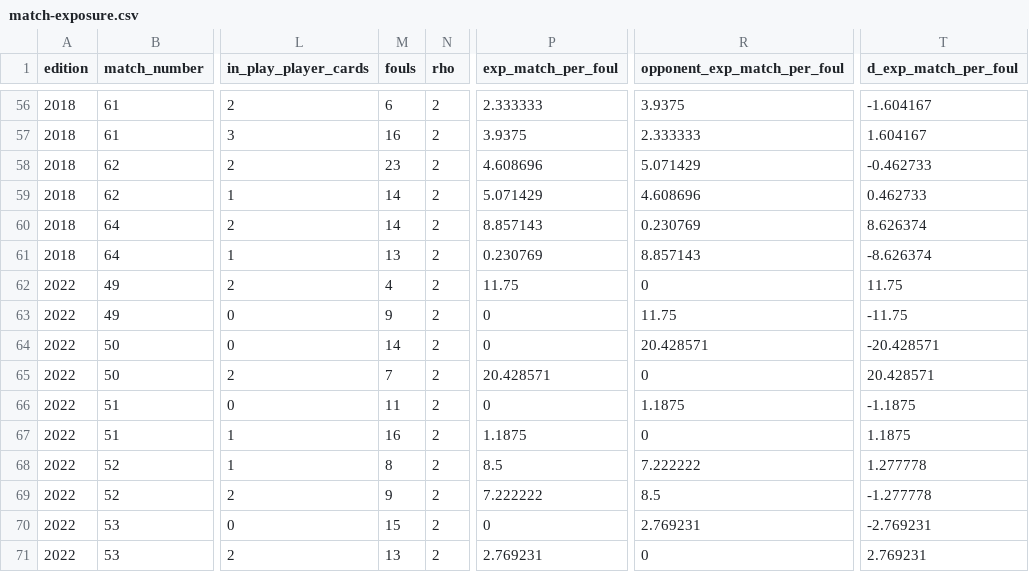
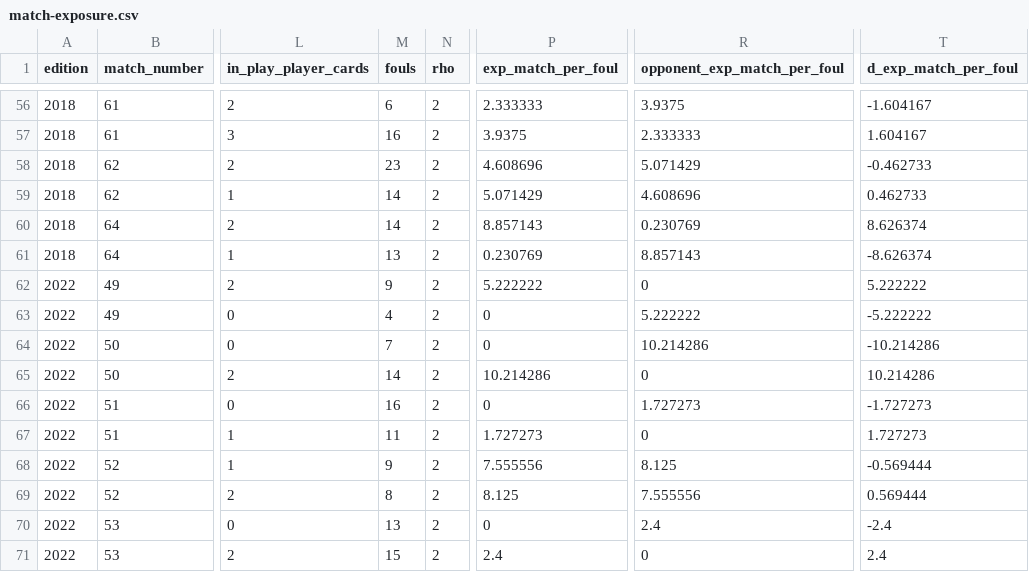
Before and after one commit to AuroreYoshizawa/EyeOfPoirot, a CSV file: data/derived/results/match-exposure.csv, drawn as a sheet; only a part is shown, gaps mark what is left out; the diff covers the shown part only; the diff names each change by its address in the sheet, - before the commit and + after, or states it on an @@ line.

```diff
--- a/data/derived/results/match-exposure.csv
+++ b/data/derived/results/match-exposure.csv
-M62 (fouls): 4
+M62 (fouls): 9
-P62 (exp_match_per_foul): 11.75
+P62 (exp_match_per_foul): 5.222222
-T62 (d_exp_match_per_foul): 11.75
+T62 (d_exp_match_per_foul): 5.222222
-M63 (fouls): 9
+M63 (fouls): 4
-R63 (opponent_exp_match_per_foul): 11.75
+R63 (opponent_exp_match_per_foul): 5.222222
-T63 (d_exp_match_per_foul): -11.75
+T63 (d_exp_match_per_foul): -5.222222
-M64 (fouls): 14
+M64 (fouls): 7
-R64 (opponent_exp_match_per_foul): 20.428571
+R64 (opponent_exp_match_per_foul): 10.214286
-T64 (d_exp_match_per_foul): -20.428571
+T64 (d_exp_match_per_foul): -10.214286
-M65 (fouls): 7
+M65 (fouls): 14
-P65 (exp_match_per_foul): 20.428571
+P65 (exp_match_per_foul): 10.214286
-T65 (d_exp_match_per_foul): 20.428571
+T65 (d_exp_match_per_foul): 10.214286
-M66 (fouls): 11
+M66 (fouls): 16
-R66 (opponent_exp_match_per_foul): 1.1875
+R66 (opponent_exp_match_per_foul): 1.727273
-T66 (d_exp_match_per_foul): -1.1875
+T66 (d_exp_match_per_foul): -1.727273
-M67 (fouls): 16
+M67 (fouls): 11
-P67 (exp_match_per_foul): 1.1875
+P67 (exp_match_per_foul): 1.727273
-T67 (d_exp_match_per_foul): 1.1875
+T67 (d_exp_match_per_foul): 1.727273
-M68 (fouls): 8
+M68 (fouls): 9
-P68 (exp_match_per_foul): 8.5
+P68 (exp_match_per_foul): 7.555556
-R68 (opponent_exp_match_per_foul): 7.222222
+R68 (opponent_exp_match_per_foul): 8.125
-T68 (d_exp_match_per_foul): 1.277778
+T68 (d_exp_match_per_foul): -0.569444
-M69 (fouls): 9
+M69 (fouls): 8
-P69 (exp_match_per_foul): 7.222222
+P69 (exp_match_per_foul): 8.125
-R69 (opponent_exp_match_per_foul): 8.5
+R69 (opponent_exp_match_per_foul): 7.555556
-T69 (d_exp_match_per_foul): -1.277778
+T69 (d_exp_match_per_foul): 0.569444
-M70 (fouls): 15
+M70 (fouls): 13
-R70 (opponent_exp_match_per_foul): 2.769231
+R70 (opponent_exp_match_per_foul): 2.4
-T70 (d_exp_match_per_foul): -2.769231
+T70 (d_exp_match_per_foul): -2.4
-M71 (fouls): 13
+M71 (fouls): 15
-P71 (exp_match_per_foul): 2.769231
+P71 (exp_match_per_foul): 2.4
-T71 (d_exp_match_per_foul): 2.769231
+T71 (d_exp_match_per_foul): 2.4
```
Also changed, not shown: 58 edited cells elsewhere in this file, data/derived/results/match-end-clock-sensitivity.csv, data/derived/results/match-exposure-sensitivity.csv, 15 other files.
